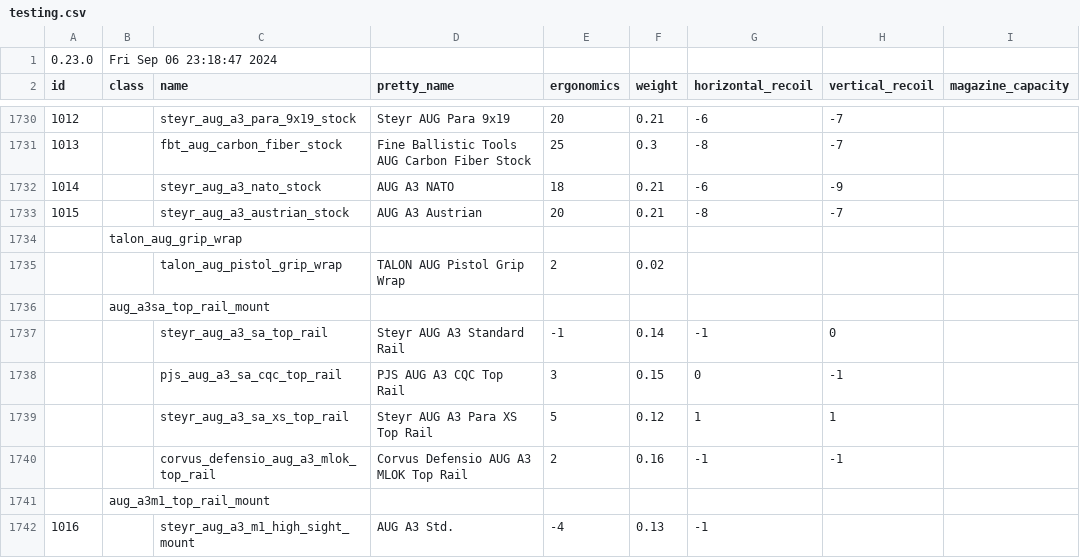
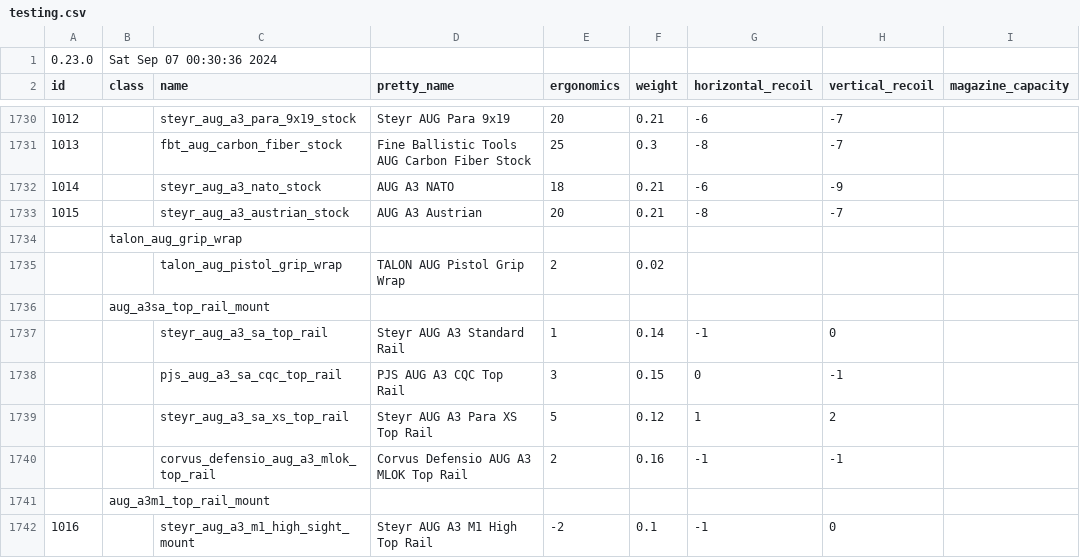
Before and after one commit to refact0r/deadline-balancing, a CSV file: testing.csv, drawn as a sheet; only a part is shown, gaps mark what is left out; the diff covers the shown part only; the diff names each change by its address in the sheet, - before the commit and + after, or states it on an @@ line.

Commit message:
a3sf and aug rails

```diff
--- a/testing.csv
+++ b/testing.csv
-B1 (class): Fri Sep 06 23:18:47 2024
+B1 (class): Sat Sep 07 00:30:36 2024
-E1737 (ergonomics): -1
+E1737 (ergonomics): 1
-H1739 (vertical_recoil): 1
+H1739 (vertical_recoil): 2
-D1742 (pretty_name): AUG A3 Std.
+D1742 (pretty_name): Steyr AUG A3 M1 High Top Rail
-E1742 (ergonomics): -4
+E1742 (ergonomics): -2
-F1742 (weight): 0.13
+F1742 (weight): 0.1
-H1742 (vertical_recoil): (empty)
+H1742 (vertical_recoil): 0
```
Also changed, not shown: 8 added rows and 11 edited cells elsewhere in this file, balancing.csv, 2 other files.
